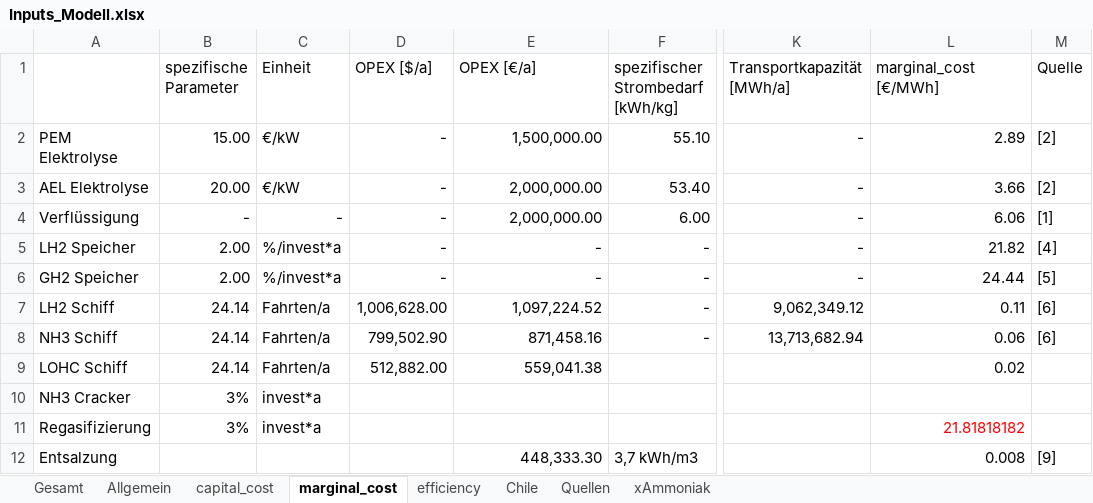
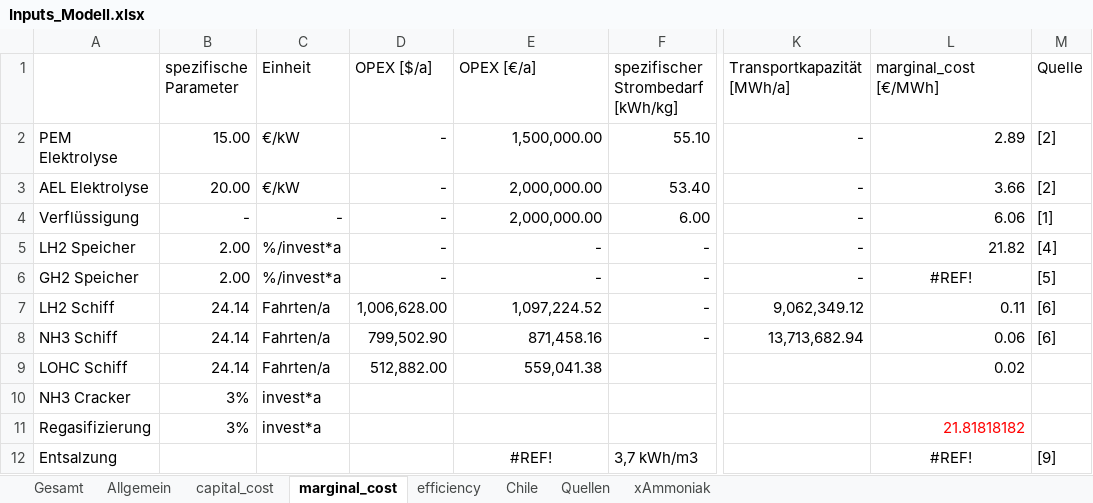
Before and after one commit to cgipser/DWE, an Excel workbook: data/Inputs_Modell.xlsx, sheet marginal_cost, drawn as a sheet; only a part is shown, gaps mark what is left out; values as stored, in another font and other column widths than the file's, no borders; the diff names each change by its address in the sheet, - before the commit and + after, or states it on an @@ line.

```diff
--- a/data/Inputs_Modell.xlsx (sheet marginal_cost)
+++ b/data/Inputs_Modell.xlsx (sheet marginal_cost)
-L6 (marginal_cost [€/MWh]): 24.44
+L6 (marginal_cost [€/MWh]): #REF!
-L6 alignment: right
+L6 alignment: center
-E12 (OPEX [€/a]): 448,333.30
+E12 (OPEX [€/a]): #REF!
-E12 alignment: right
+E12 alignment: center
-L12 (marginal_cost [€/MWh]): 0.008
+L12 (marginal_cost [€/MWh]): #REF!
-L12 alignment: right
+L12 alignment: center
```
Also changed, not shown: sheet Gesamt, sheet capital_cost, sheet Chile, sheet efficiency, formulas that keep their value, charts or pictures, 1 other file.
